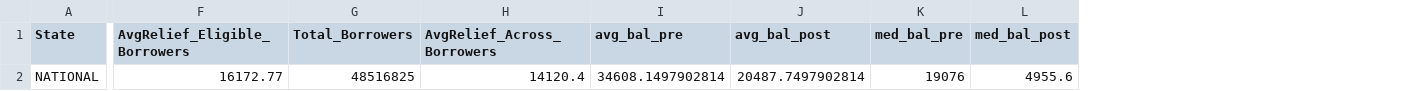
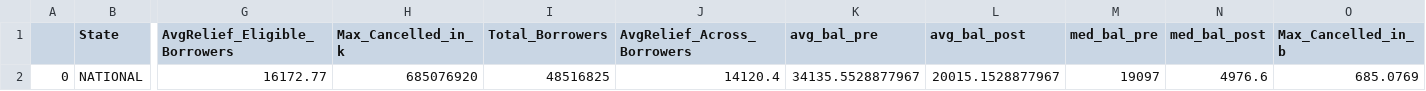
Before and after one commit to frnsys/msd_map, a CSV file: data/src/2022/map_data_nationalrelief_2022.csv, drawn as a sheet; only a part is shown, gaps mark what is left out; addresses are those after the commit; the diff names each change by its address in the sheet, - before the commit and + after, or states it on an @@ line.

```diff
--- a/data/src/2022/map_data_nationalrelief_2022.csv
+++ b/data/src/2022/map_data_nationalrelief_2022.csv
+column A, row 2: 0
+column H (Max_Cancelled_in_k), row 2: 685076920
+column O (Max_Cancelled_in_b), row 2: 685.0769
-K2 (avg_bal_pre): 34608.1497902814
+K2 (avg_bal_pre): 34135.5528877967
-L2 (avg_bal_post): 20487.7497902814
+L2 (avg_bal_post): 20015.1528877967
-M2 (med_bal_pre): 19076
+M2 (med_bal_pre): 19097
-N2 (med_bal_post): 4955.6
+N2 (med_bal_post): 4976.6
```
Also changed, not shown: data/src/2022/map_data_countyschools_2022.csv, data/src/2022/map_data_national_2022.csv, 14 other files.
